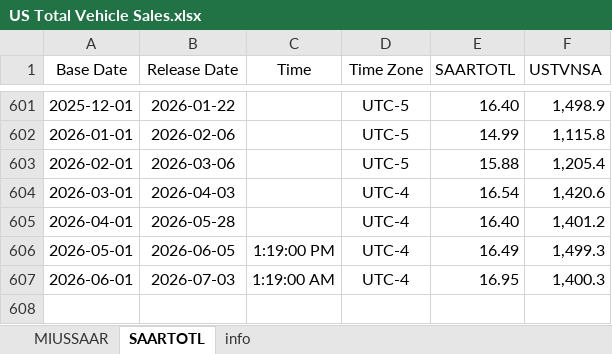
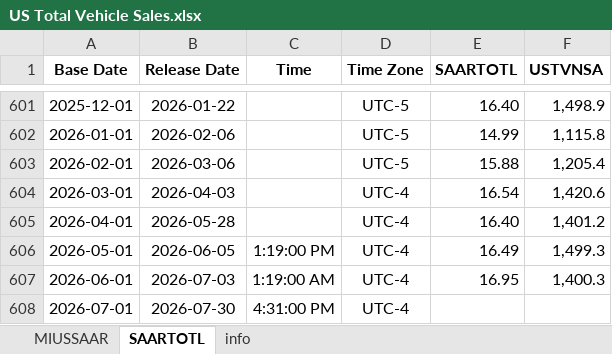
Before and after one commit to Tommylee1013/FinancialData, an Excel workbook: data_lake/industry/Automobile/US Total Vehicle Sales.xlsx, sheet SAARTOTL, drawn as a sheet; only a part is shown, gaps mark what is left out; values as stored, in another font and other column widths than the file's, no borders; the diff names each change by its address in the sheet, - before the commit and + after, or states it on an @@ line.

```diff
--- a/data_lake/industry/Automobile/US Total Vehicle Sales.xlsx (sheet SAARTOTL)
+++ b/data_lake/industry/Automobile/US Total Vehicle Sales.xlsx (sheet SAARTOTL)
-A1:F1 bold: off
+A1:F1 bold: on
+row 608: 2026-07-01 | 2026-07-30 | 4:31:00 PM | UTC-4
```
Also changed, not shown: sheet MIUSSAAR, data_lake/Index/Bond Index.xlsx, data_lake/freight/Baltic air freight index.xlsx, 13 other files.
